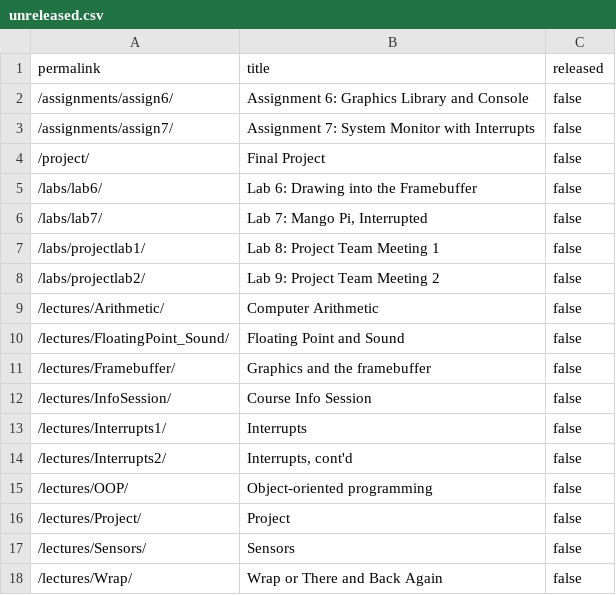
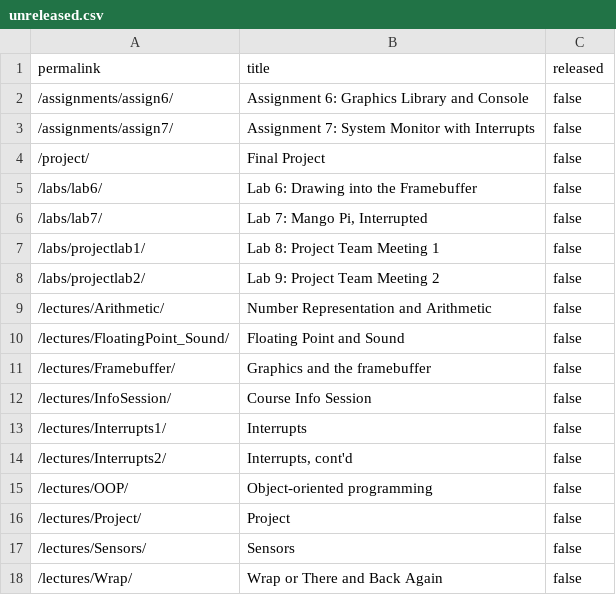
Before and after one commit to cs107e/courseware, a CSV file: _data/unreleased.csv, drawn as a sheet.

Commit message:
arithmetic slides commit 2226d44a13accc1ff2c65b556a8a35f9be2a24ed Author: Julie Zelenski <zelenski@users.noreply.github.com> Date:   Fri Nov 1 01:43:44 2024 -0700
    arithmetic slides

```diff
--- a/_data/unreleased.csv
+++ b/_data/unreleased.csv
@@ -8,3 +8,3 @@ permalink,title,released
 "/labs/projectlab2/","Lab 9: Project Team Meeting 2",false
-"/lectures/Arithmetic/","Computer Arithmetic",false
+"/lectures/Arithmetic/","Number Representation and Arithmetic",false
 "/lectures/FloatingPoint_Sound/","Floating Point and Sound",false
```
